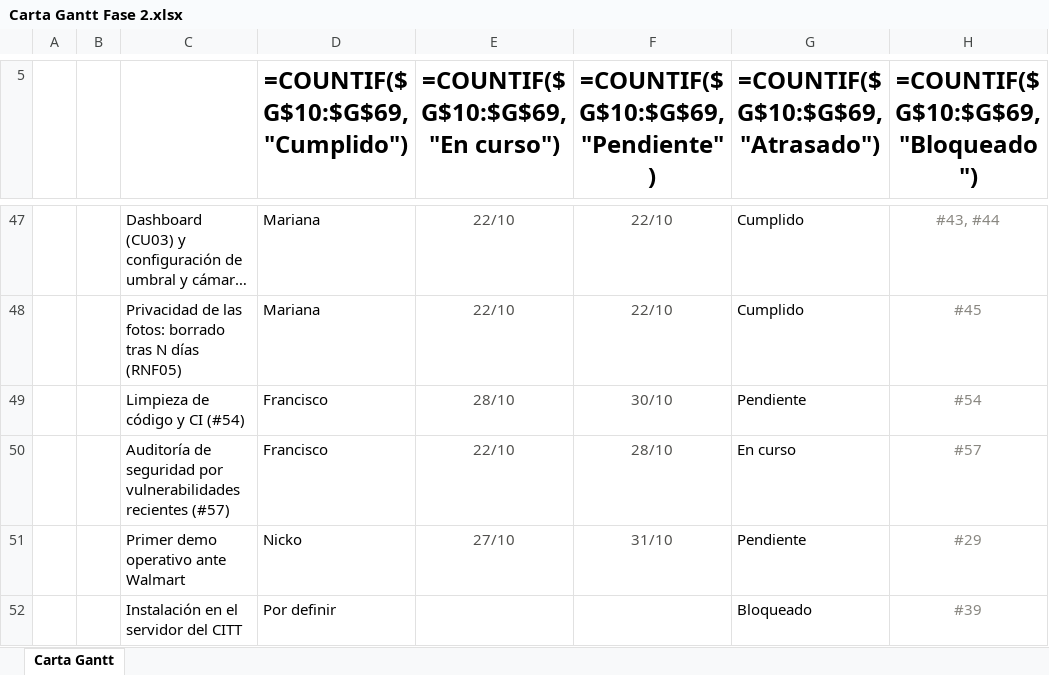
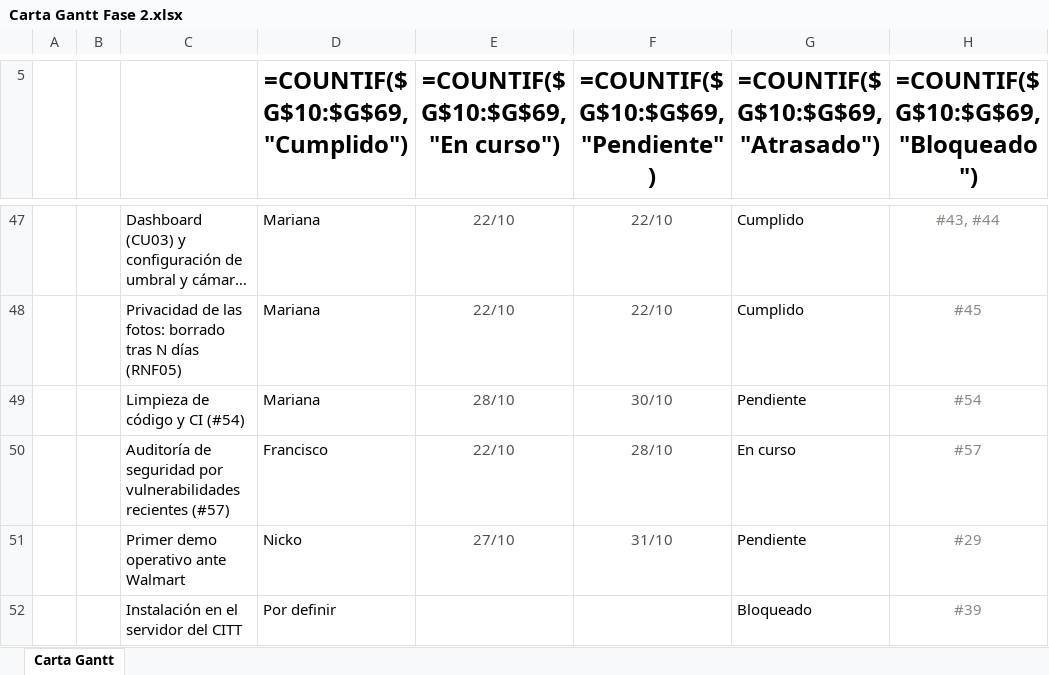
Before and after one commit to marianapeachy/capstone, an Excel workbook: Anexos/Gestion/Carta Gantt Fase 2.xlsx, sheet Carta Gantt, drawn as a sheet; only a part is shown, gaps mark what is left out; long unchanged cells end in …; values as stored, in another font and other column widths than the file's, no borders; formulas without a stored value are shown as written; conditional formats not drawn; the diff names each change by its address in the sheet, - before the commit and + after, or states it on an @@ line.

Commit message:
fix: la app web arranca segura por defecto (debug apagado, HTTPS y contenedor sin root) (#50)
Pasa #49, #51 y #54 a Mariana en el backlog y en la Carta Gantt.

```diff
--- a/Anexos/Gestion/Carta Gantt Fase 2.xlsx (sheet Carta Gantt)
+++ b/Anexos/Gestion/Carta Gantt Fase 2.xlsx (sheet Carta Gantt)
-D49 (=COUNTIF($G$10:$G$69,"Cumplido")): Francisco
+D49 (=COUNTIF($G$10:$G$69,"Cumplido")): Mariana
```
Also changed, not shown: 8 other files.
